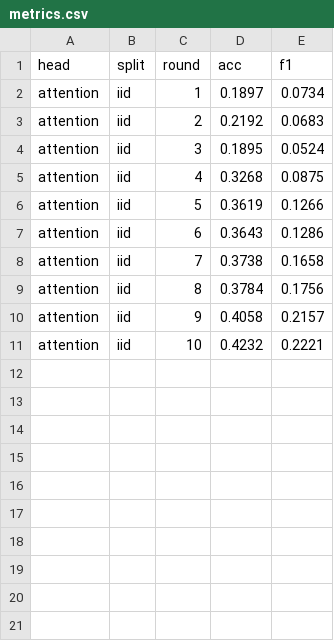
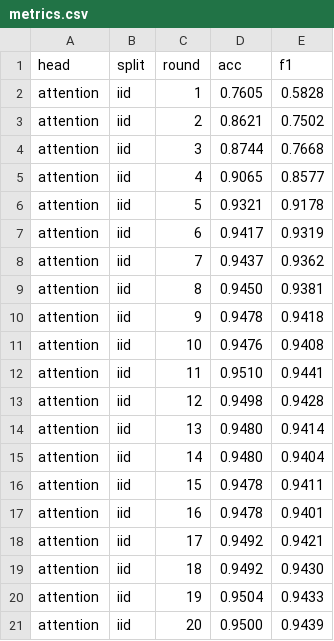
Before and after one commit to Sonupraharshan/Federated_FetalCLIP, a CSV file: metrics.csv, drawn as a sheet.

```diff
--- a/metrics.csv
+++ b/metrics.csv
@@ -1,11 +1,21 @@
 head,split,round,acc,f1
-attention,iid,1,0.1897,0.0734
-attention,iid,2,0.2192,0.0683
-attention,iid,3,0.1895,0.0524
-attention,iid,4,0.3268,0.0875
-attention,iid,5,0.3619,0.1266
-attention,iid,6,0.3643,0.1286
-attention,iid,7,0.3738,0.1658
-attention,iid,8,0.3784,0.1756
-attention,iid,9,0.4058,0.2157
-attention,iid,10,0.4232,0.2221
+attention,iid,1,0.7605,0.5828
+attention,iid,2,0.8621,0.7502
+attention,iid,3,0.8744,0.7668
+attention,iid,4,0.9065,0.8577
+attention,iid,5,0.9321,0.9178
+attention,iid,6,0.9417,0.9319
+attention,iid,7,0.9437,0.9362
+attention,iid,8,0.9450,0.9381
+attention,iid,9,0.9478,0.9418
+attention,iid,10,0.9476,0.9408
+attention,iid,11,0.9510,0.9441
+attention,iid,12,0.9498,0.9428
+attention,iid,13,0.9480,0.9414
+attention,iid,14,0.9480,0.9404
+attention,iid,15,0.9478,0.9411
+attention,iid,16,0.9478,0.9401
+attention,iid,17,0.9492,0.9421
+attention,iid,18,0.9492,0.9430
+attention,iid,19,0.9504,0.9433
+attention,iid,20,0.9500,0.9439
```
Also changed, not shown: 29 other files.
